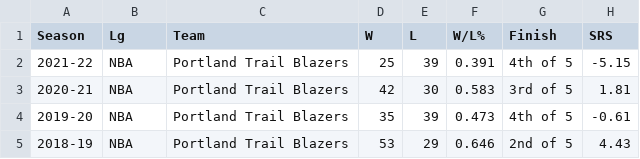
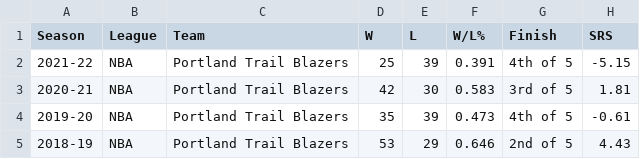
Before and after one commit to avilla2/cis423, a CSV file: nba-team-history-simplified.csv, drawn as a sheet; only a part is shown; the diff names each change by its address in the sheet, - before the commit and + after, or states it on an @@ line.

Commit message:
edit header

```diff
--- a/nba-team-history-simplified.csv
+++ b/nba-team-history-simplified.csv
-B1: Lg
+B1: League
```
